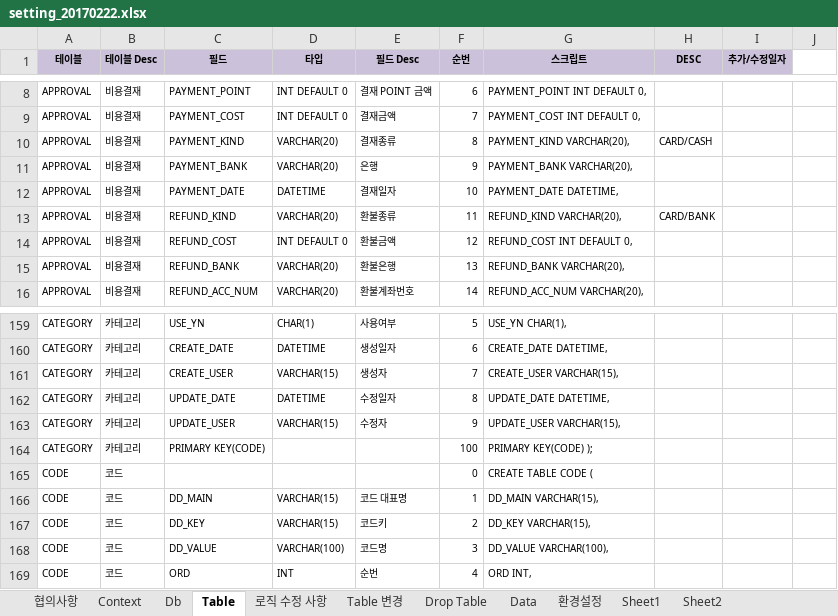
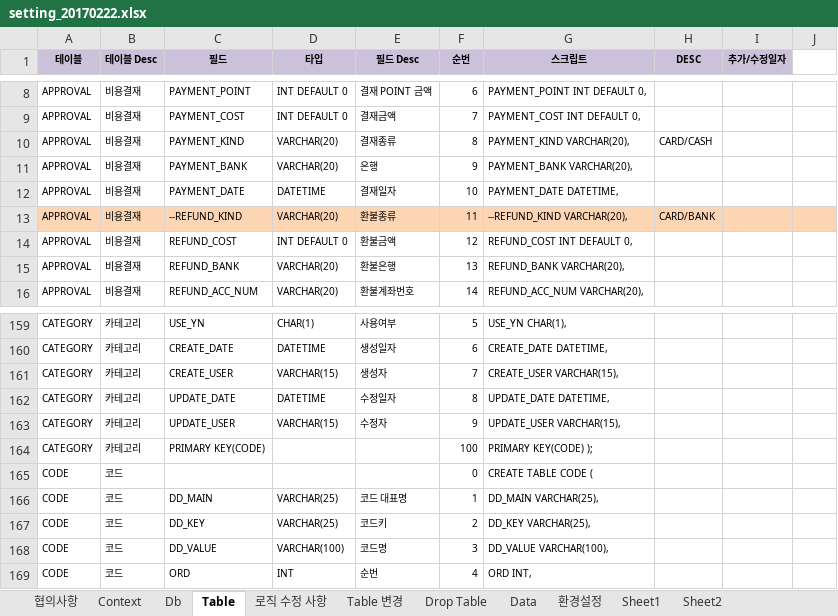
Before and after one commit to limsm9449/lms, an Excel workbook: src/main/webapp/resources/setting/setting_20170222.xlsx, sheet Table, drawn as a sheet; only a part is shown, gaps mark what is left out; values as stored, in another font and other column widths than the file's, no borders; the diff names each change by its address in the sheet, - before the commit and + after, or states it on an @@ line.

```diff
--- a/src/main/webapp/resources/setting/setting_20170222.xlsx (sheet Table)
+++ b/src/main/webapp/resources/setting/setting_20170222.xlsx (sheet Table)
-A13:J13 fill: none
+A13:J13 fill: #FCD5B5
-C13 (필드): REFUND_KIND
+C13 (필드): --REFUND_KIND
-G13 (스크립트): REFUND_KIND VARCHAR(20),
+G13 (스크립트): --REFUND_KIND VARCHAR(20),
-D166:D167 (타입): VARCHAR(15)
+D166:D167 (타입): VARCHAR(25)
-G166 (스크립트): DD_MAIN VARCHAR(15),
+G166 (스크립트): DD_MAIN VARCHAR(25),
-G167 (스크립트): DD_KEY VARCHAR(15),
+G167 (스크립트): DD_KEY VARCHAR(25),
```
Also changed, not shown: sheet Data, sheet Table 변경, sheet 환경설정, formulas that keep their value, 19 other files.
